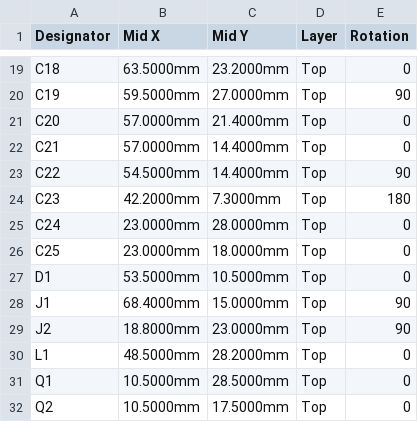
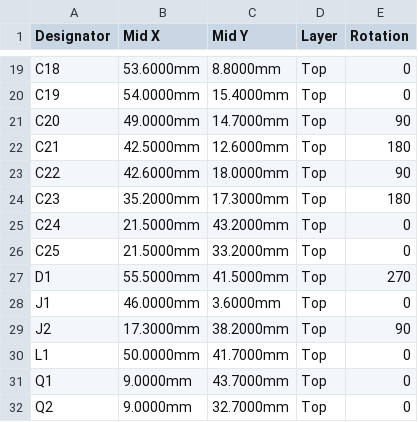
Before and after one commit to jmcpheron/pico-quorum, a CSV file: hardware/console-rp/console-rp/fab/cpl.csv, drawn as a sheet; only a part is shown, gaps mark what is left out; the diff covers the shown part only; the diff names each change by its address in the sheet, - before the commit and + after, or states it on an @@ line.

```diff
--- a/hardware/console-rp/console-rp/fab/cpl.csv
+++ b/hardware/console-rp/console-rp/fab/cpl.csv
-B19 (Mid X): 63.5000mm
+B19 (Mid X): 53.6000mm
-C19 (Mid Y): 23.2000mm
+C19 (Mid Y): 8.8000mm
-B20 (Mid X): 59.5000mm
+B20 (Mid X): 54.0000mm
-C20 (Mid Y): 27.0000mm
+C20 (Mid Y): 15.4000mm
-E20 (Rotation): 90
+E20 (Rotation): 0
-B21 (Mid X): 57.0000mm
+B21 (Mid X): 49.0000mm
-C21 (Mid Y): 21.4000mm
+C21 (Mid Y): 14.7000mm
-E21 (Rotation): 0
+E21 (Rotation): 90
-B22 (Mid X): 57.0000mm
+B22 (Mid X): 42.5000mm
-C22 (Mid Y): 14.4000mm
+C22 (Mid Y): 12.6000mm
-E22 (Rotation): 0
+E22 (Rotation): 180
-B23 (Mid X): 54.5000mm
+B23 (Mid X): 42.6000mm
-C23 (Mid Y): 14.4000mm
+C23 (Mid Y): 18.0000mm
-B24 (Mid X): 42.2000mm
+B24 (Mid X): 35.2000mm
-C24 (Mid Y): 7.3000mm
+C24 (Mid Y): 17.3000mm
-B25:B26 (Mid X): 23.0000mm
+B25:B26 (Mid X): 21.5000mm
-C25 (Mid Y): 28.0000mm
+C25 (Mid Y): 43.2000mm
-C26 (Mid Y): 18.0000mm
+C26 (Mid Y): 33.2000mm
-B27 (Mid X): 53.5000mm
+B27 (Mid X): 55.5000mm
-C27 (Mid Y): 10.5000mm
+C27 (Mid Y): 41.5000mm
-E27 (Rotation): 0
+E27 (Rotation): 270
-B28 (Mid X): 68.4000mm
+B28 (Mid X): 46.0000mm
-C28 (Mid Y): 15.0000mm
+C28 (Mid Y): 3.6000mm
-E28 (Rotation): 90
+E28 (Rotation): 0
-B29 (Mid X): 18.8000mm
+B29 (Mid X): 17.3000mm
-C29 (Mid Y): 23.0000mm
+C29 (Mid Y): 38.2000mm
-B30 (Mid X): 48.5000mm
+B30 (Mid X): 50.0000mm
-C30 (Mid Y): 28.2000mm
+C30 (Mid Y): 41.7000mm
-B31:B32 (Mid X): 10.5000mm
+B31:B32 (Mid X): 9.0000mm
-C31 (Mid Y): 28.5000mm
+C31 (Mid Y): 43.7000mm
-C32 (Mid Y): 17.5000mm
+C32 (Mid Y): 32.7000mm
```
Also changed, not shown: 86 edited cells elsewhere in this file, 20 other files.
